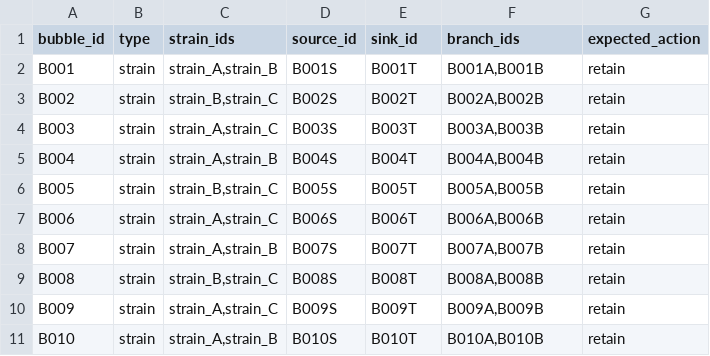
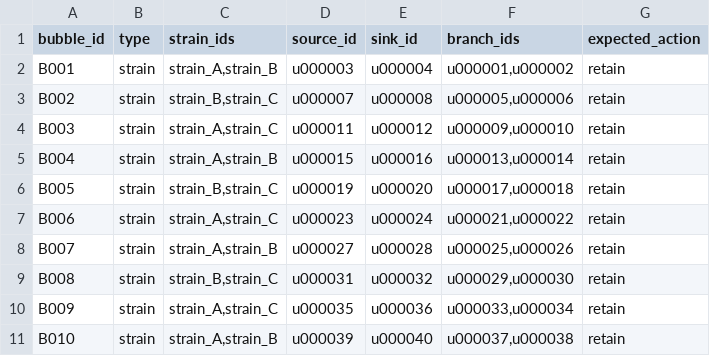
Before and after one commit to dsmutin/BubbleBlower, a TSV file: examples/benchmark/data/ground_truth/bubbles.tsv, drawn as a sheet; only a part is shown; the diff covers the shown part only.

```diff
--- a/examples/benchmark/data/ground_truth/bubbles.tsv
+++ b/examples/benchmark/data/ground_truth/bubbles.tsv
@@ -1,11 +1,11 @@
 bubble_id	type	strain_ids	source_id	sink_id	branch_ids	expected_action
-B001	strain	strain_A,strain_B	B001S	B001T	B001A,B001B	retain
-B002	strain	strain_B,strain_C	B002S	B002T	B002A,B002B	retain
-B003	strain	strain_A,strain_C	B003S	B003T	B003A,B003B	retain
-B004	strain	strain_A,strain_B	B004S	B004T	B004A,B004B	retain
-B005	strain	strain_B,strain_C	B005S	B005T	B005A,B005B	retain
-B006	strain	strain_A,strain_C	B006S	B006T	B006A,B006B	retain
-B007	strain	strain_A,strain_B	B007S	B007T	B007A,B007B	retain
-B008	strain	strain_B,strain_C	B008S	B008T	B008A,B008B	retain
-B009	strain	strain_A,strain_C	B009S	B009T	B009A,B009B	retain
-B010	strain	strain_A,strain_B	B010S	B010T	B010A,B010B	retain
+B001	strain	strain_A,strain_B	u000003	u000004	u000001,u000002	retain
+B002	strain	strain_B,strain_C	u000007	u000008	u000005,u000006	retain
+B003	strain	strain_A,strain_C	u000011	u000012	u000009,u000010	retain
+B004	strain	strain_A,strain_B	u000015	u000016	u000013,u000014	retain
+B005	strain	strain_B,strain_C	u000019	u000020	u000017,u000018	retain
+B006	strain	strain_A,strain_C	u000023	u000024	u000021,u000022	retain
+B007	strain	strain_A,strain_B	u000027	u000028	u000025,u000026	retain
+B008	strain	strain_B,strain_C	u000031	u000032	u000029,u000030	retain
+B009	strain	strain_A,strain_C	u000035	u000036	u000033,u000034	retain
+B010	strain	strain_A,strain_B	u000039	u000040	u000037,u000038	retain
```
Also changed, not shown: 120 edited cells elsewhere in this file, examples/benchmark/data/resolved_run/edit_history.tsv, examples/benchmark/data/resolved_run/resolved/links.tsv, 31 other files.
